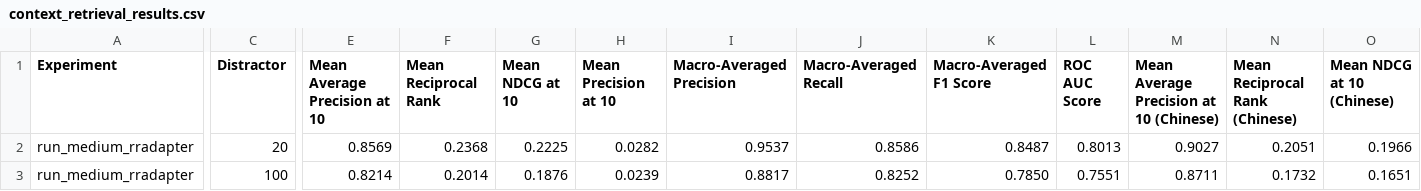
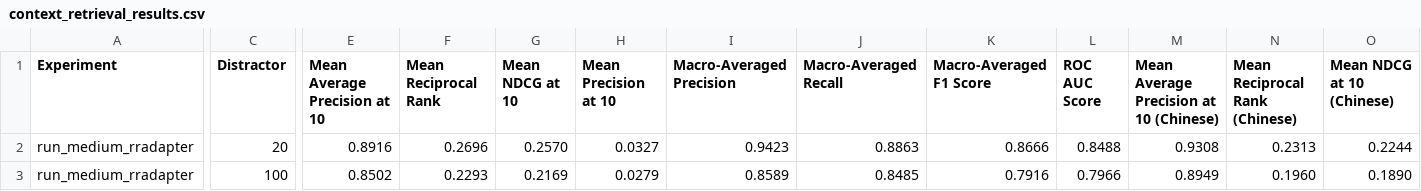
Before and after one commit to Amiannn/espnet, a CSV file: egs2/esun/asr1_contextual/context_retrieval_results.csv, drawn as a sheet; only a part is shown, gaps mark what is left out; the diff covers the shown part only; the diff names each change by its address in the sheet, - before the commit and + after, or states it on an @@ line.

```diff
--- a/egs2/esun/asr1_contextual/context_retrieval_results.csv
+++ b/egs2/esun/asr1_contextual/context_retrieval_results.csv
-E2 (Mean Average Precision at 10): 0.8569
+E2 (Mean Average Precision at 10): 0.8916
-F2 (Mean Reciprocal Rank): 0.2368
+F2 (Mean Reciprocal Rank): 0.2696
-G2 (Mean NDCG at 10): 0.2225
+G2 (Mean NDCG at 10): 0.2570
-H2 (Mean Precision at 10): 0.0282
+H2 (Mean Precision at 10): 0.0327
-I2 (Macro-Averaged Precision): 0.9537
+I2 (Macro-Averaged Precision): 0.9423
-J2 (Macro-Averaged Recall): 0.8586
+J2 (Macro-Averaged Recall): 0.8863
-K2 (Macro-Averaged F1 Score): 0.8487
+K2 (Macro-Averaged F1 Score): 0.8666
-L2 (ROC AUC Score): 0.8013
+L2 (ROC AUC Score): 0.8488
-M2: 0.9027
+M2: 0.9308
-N2 (Mean Reciprocal Rank (Chinese)): 0.2051
+N2 (Mean Reciprocal Rank (Chinese)): 0.2313
-O2 (Mean NDCG at 10 (Chinese)): 0.1966
+O2 (Mean NDCG at 10 (Chinese)): 0.2244
-E3 (Mean Average Precision at 10): 0.8214
+E3 (Mean Average Precision at 10): 0.8502
-F3 (Mean Reciprocal Rank): 0.2014
+F3 (Mean Reciprocal Rank): 0.2293
-G3 (Mean NDCG at 10): 0.1876
+G3 (Mean NDCG at 10): 0.2169
-H3 (Mean Precision at 10): 0.0239
+H3 (Mean Precision at 10): 0.0279
-I3 (Macro-Averaged Precision): 0.8817
+I3 (Macro-Averaged Precision): 0.8589
-J3 (Macro-Averaged Recall): 0.8252
+J3 (Macro-Averaged Recall): 0.8485
-K3 (Macro-Averaged F1 Score): 0.7850
+K3 (Macro-Averaged F1 Score): 0.7916
-L3 (ROC AUC Score): 0.7551
+L3 (ROC AUC Score): 0.7966
-M3: 0.8711
+M3: 0.8949
-N3 (Mean Reciprocal Rank (Chinese)): 0.1732
+N3 (Mean Reciprocal Rank (Chinese)): 0.1960
-O3 (Mean NDCG at 10 (Chinese)): 0.1651
+O3 (Mean NDCG at 10 (Chinese)): 0.1890
```
Also changed, not shown: 50 edited cells elsewhere in this file, 9 other files.
